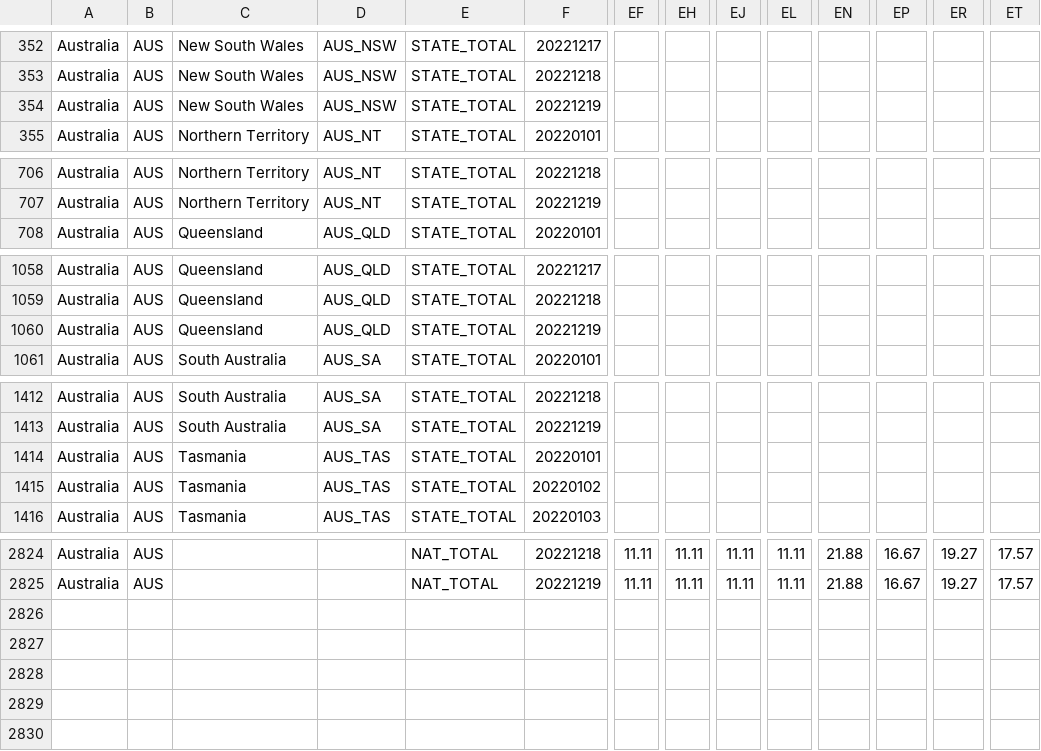
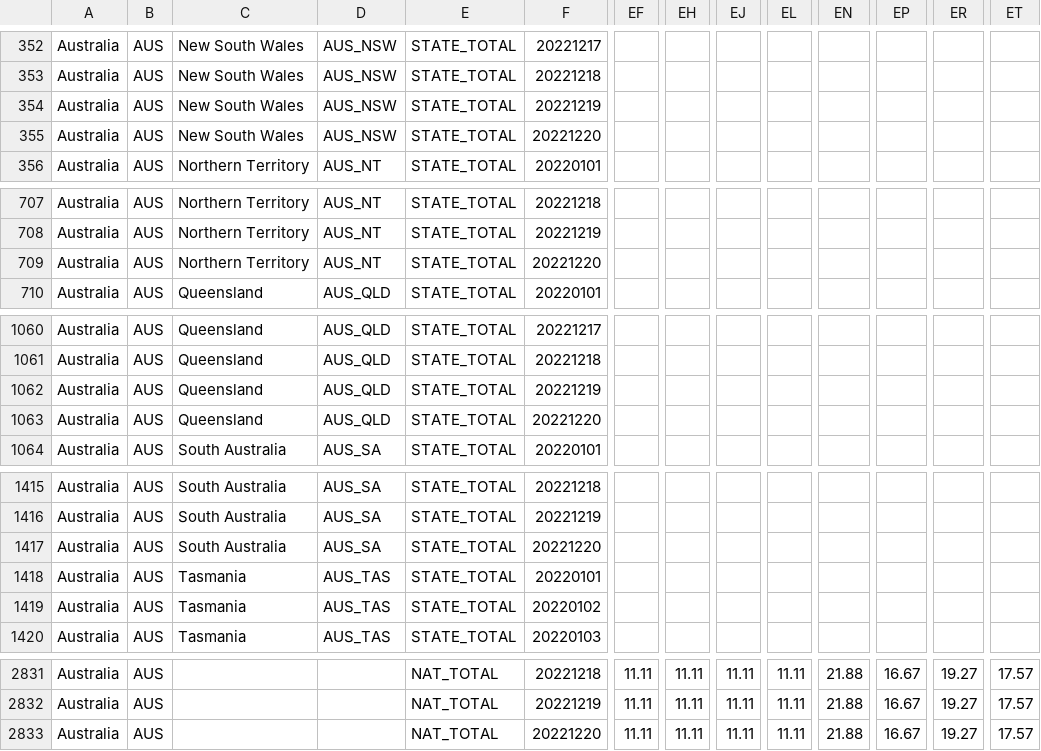
Before and after one commit to QiuXiangyu-Ben/covid-policy-tracker, a CSV file: data/Australia/OxCGRT_AUS_differentiated_withnotes_2022.csv, drawn as a sheet; only a part is shown, gaps mark what is left out; rows hold the shown columns only; the diff covers the shown part only; the diff names each change by its address in the sheet, - before the commit and + after, or states it on an @@ line.

```diff
--- a/data/Australia/OxCGRT_AUS_differentiated_withnotes_2022.csv
+++ b/data/Australia/OxCGRT_AUS_differentiated_withnotes_2022.csv
+row 355: Australia | AUS | New South Wales | AUS_NSW | STATE_TOTAL | 20221220
+row 709: Australia | AUS | Northern Territory | AUS_NT | STATE_TOTAL | 20221220
+row 1063: Australia | AUS | Queensland | AUS_QLD | STATE_TOTAL | 20221220
+row 1417: Australia | AUS | South Australia | AUS_SA | STATE_TOTAL | 20221220
+row 2833: Australia | AUS |  |  | NAT_TOTAL | 20221220 | 11.11 | 11.11 | 11.11 | 11.11 | 21.88 | 16.67 | 19.27 | 17.57
```
Also changed, not shown: 3 added rows elsewhere in this file, data/United Kingdom/OxCGRT_GBR_differentiated_withnotes_2022.csv, 14 other files.
